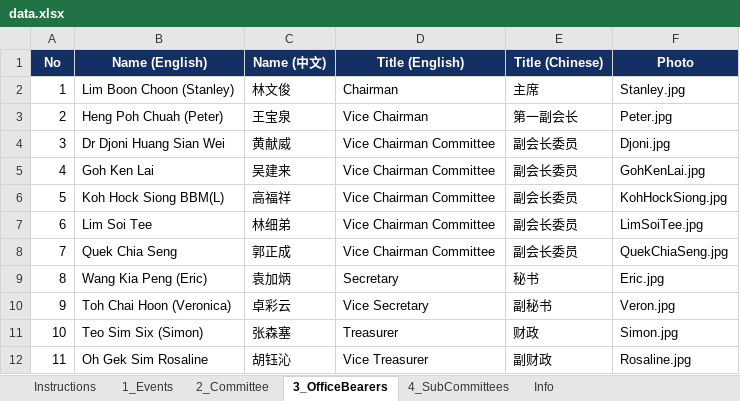
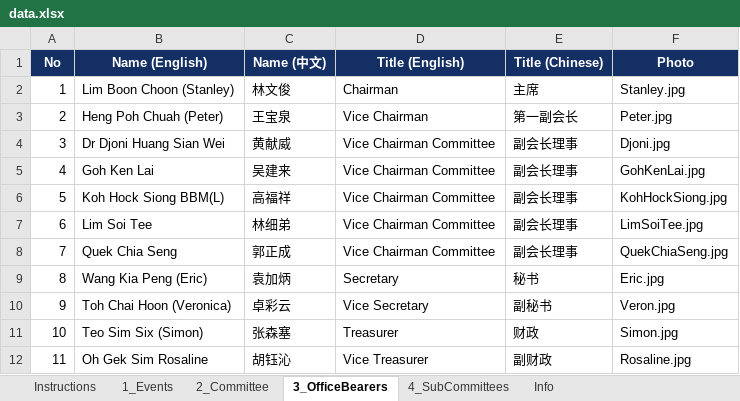
Before and after one commit to NamHongWelfareSS/Member-Handbook, an Excel workbook: data.xlsx, sheet 3_OfficeBearers, drawn as a sheet; values as stored, in another font and other column widths than the file's, no borders; the diff names each change by its address in the sheet, - before the commit and + after, or states it on an @@ line.

Commit message:
Update data.xlsx

```diff
--- a/data.xlsx (sheet 3_OfficeBearers)
+++ b/data.xlsx (sheet 3_OfficeBearers)
-E4:E8 (Title (Chinese)): 副会长委员
+E4:E8 (Title (Chinese)): 副会长理事
```
Also changed, not shown: sheet 1_Events, sheet Info, sheet Instructions.
